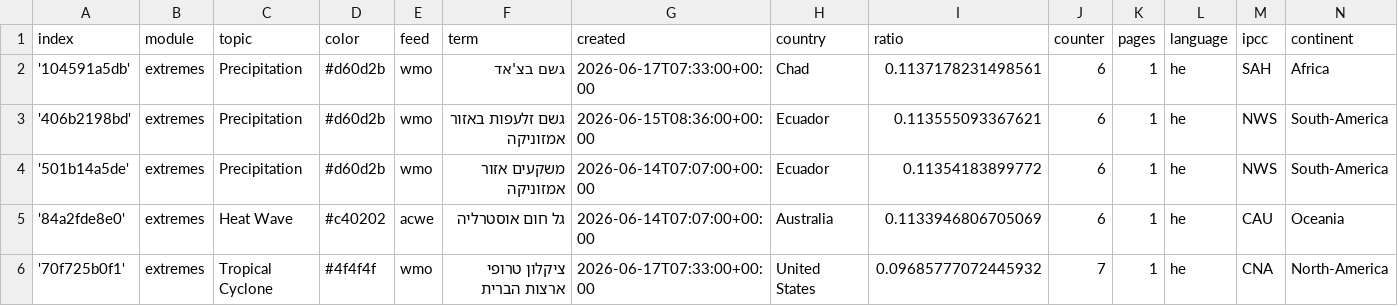
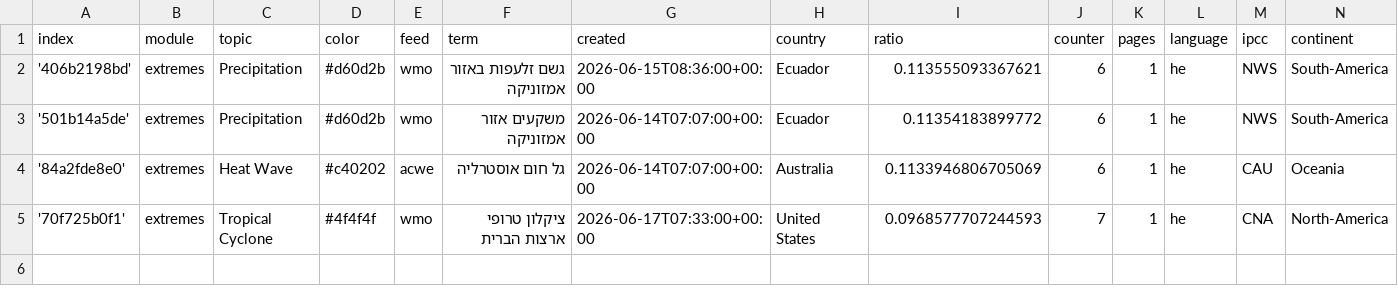
Before and after one commit to picawe-news/hebrewExtremes, a CSV file: terms.csv, drawn as a sheet.

Commit message:
Commit from GitHub Actions (harvest:0.0)

```diff
--- a/terms.csv
+++ b/terms.csv
@@ -1,3 +1,2 @@
 index,module,topic,color,feed,term,created,country,ratio,counter,pages,language,ipcc,continent
-'104591a5db',extremes,Precipitation,#d60d2b,wmo,גשם בצ'אד,2026-06-17T07:33:00+00:00,Chad,0.1137178231498561,6,1,he,SAH,Africa
 '406b2198bd',extremes,Precipitation,#d60d2b,wmo,גשם זלעפות באזור אמזוניקה,2026-06-15T08:36:00+00:00,Ecuador,0.113555093367621,6,1,he,NWS,South-America
@@ -5,2 +4,2 @@ index,module,topic,color,feed,term,created,country,ratio,counter,pages,language,
 '84a2fde8e0',extremes,Heat Wave,#c40202,acwe,גל חום אוסטרליה,2026-06-14T07:07:00+00:00,Australia,0.1133946806705069,6,1,he,CAU,Oceania
-'70f725b0f1',extremes,Tropical Cyclone,#4f4f4f,wmo,ציקלון טרופי ארצות הברית,2026-06-17T07:33:00+00:00,United States,0.09685777072445932,7,1,he,CNA,North-America
+'70f725b0f1',extremes,Tropical Cyclone,#4f4f4f,wmo,ציקלון טרופי ארצות הברית,2026-06-17T07:33:00+00:00,United States,0.0968577707244593,7,1,he,CNA,North-America
```
